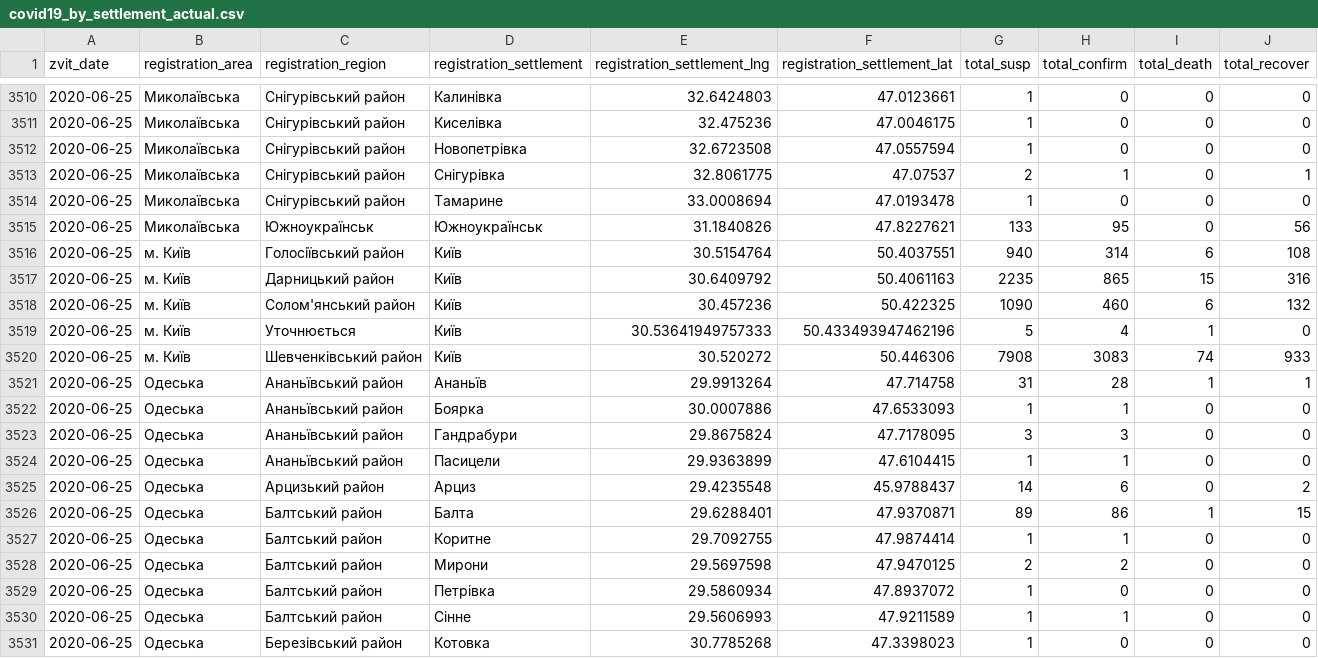
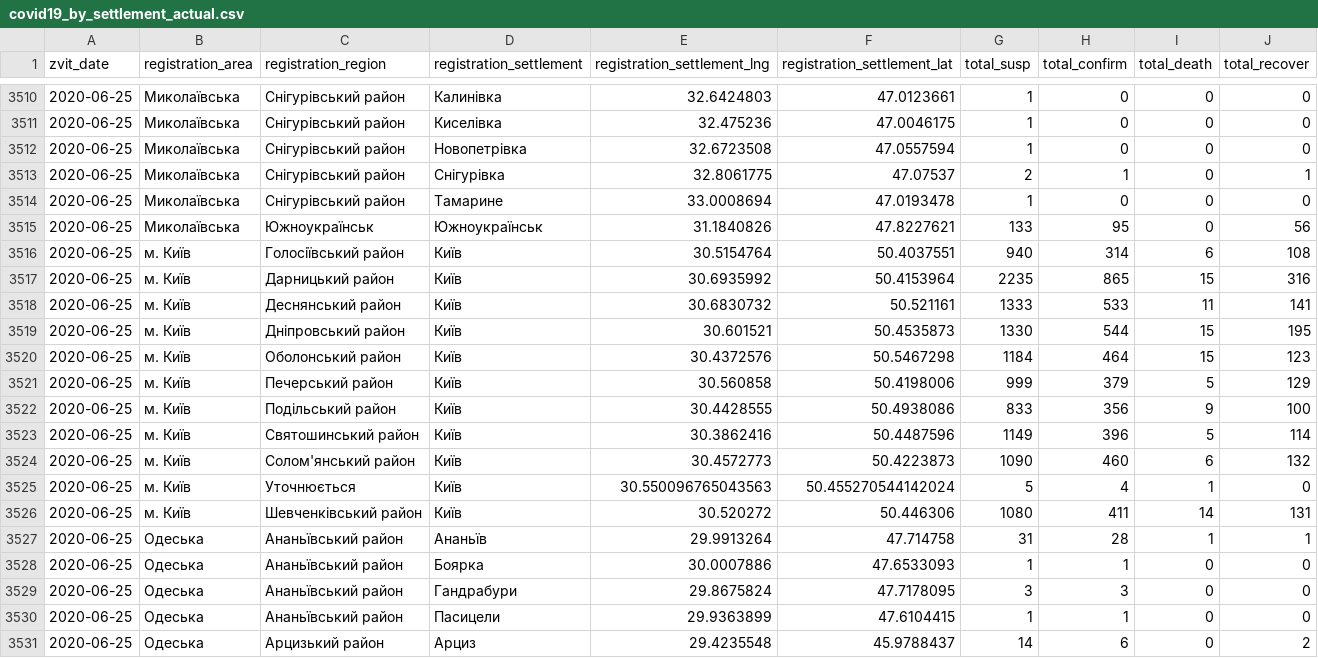
Before and after one commit to VasiaPiven/covid19_ua, a CSV file: covid19_by_settlement_actual.csv, drawn as a sheet; only a part is shown, gaps mark what is left out; the shorter side is filled out with more unchanged rows.

Commit message:
Update covid19_by_settlement_actual.csv

```diff
--- a/covid19_by_settlement_actual.csv
+++ b/covid19_by_settlement_actual.csv
@@ -3516,6 +3516,12 @@ zvit_date,registration_area,registration_region,registration_settlement,registra
 2020-06-25,м. Київ,Голосіївський район,Київ,30.5154764,50.4037551,940,314,6,108
-2020-06-25,м. Київ,Дарницький район,Київ,30.6409792,50.4061163,2235,865,15,316
-2020-06-25,м. Київ,Солом'янський район,Київ,30.457236,50.422325,1090,460,6,132
-2020-06-25,м. Київ,Уточнюється,Київ,30.53641949757333,50.433493947462196,5,4,1,0
-2020-06-25,м. Київ,Шевченківський район,Київ,30.520272,50.446306,7908,3083,74,933
+2020-06-25,м. Київ,Дарницький район,Київ,30.6935992,50.4153964,2235,865,15,316
+2020-06-25,м. Київ,Деснянський район,Київ,30.6830732,50.521161,1333,533,11,141
+2020-06-25,м. Київ,Дніпровський район,Київ,30.601521,50.4535873,1330,544,15,195
+2020-06-25,м. Київ,Оболонський район,Київ,30.4372576,50.5467298,1184,464,15,123
+2020-06-25,м. Київ,Печерський район,Київ,30.560858,50.4198006,999,379,5,129
+2020-06-25,м. Київ,Подільський район,Київ,30.4428555,50.4938086,833,356,9,100
+2020-06-25,м. Київ,Святошинський район,Київ,30.3862416,50.4487596,1149,396,5,114
+2020-06-25,м. Київ,Солом'янський район,Київ,30.4572773,50.4223873,1090,460,6,132
+2020-06-25,м. Київ,Уточнюється,Київ,30.550096765043563,50.455270544142024,5,4,1,0
+2020-06-25,м. Київ,Шевченківський район,Київ,30.520272,50.446306,1080,411,14,131
 2020-06-25,Одеська,Ананьївський район,Ананьїв,29.9913264,47.714758,31,28,1,1
```
